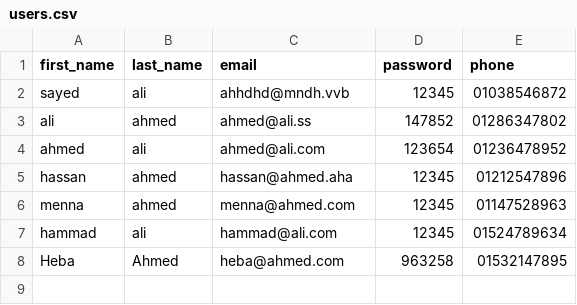
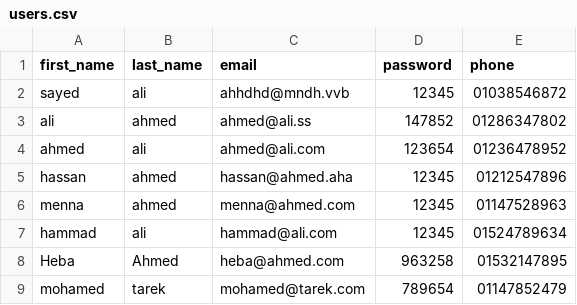
Before and after one commit to MohamedQadryAhmed/Crowd-Funding-Console-App, a CSV file: users.csv, drawn as a sheet.

```diff
--- a/users.csv
+++ b/users.csv
@@ -8 +8,2 @@ hammad,ali,hammad@ali.com,12345,01524789634
 Heba,Ahmed,heba@ahmed.com,963258,01532147895
+mohamed,tarek,mohamed@tarek.com,789654,01147852479
```
Also changed, not shown: projects.csv, 3 other files.
